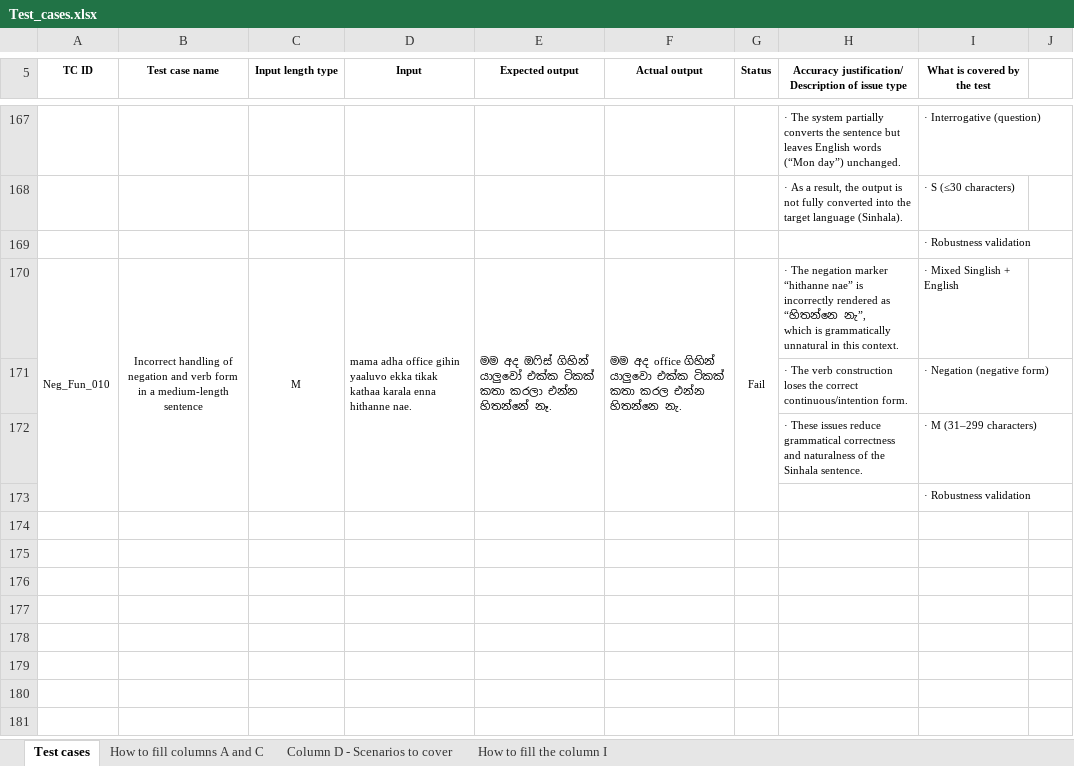
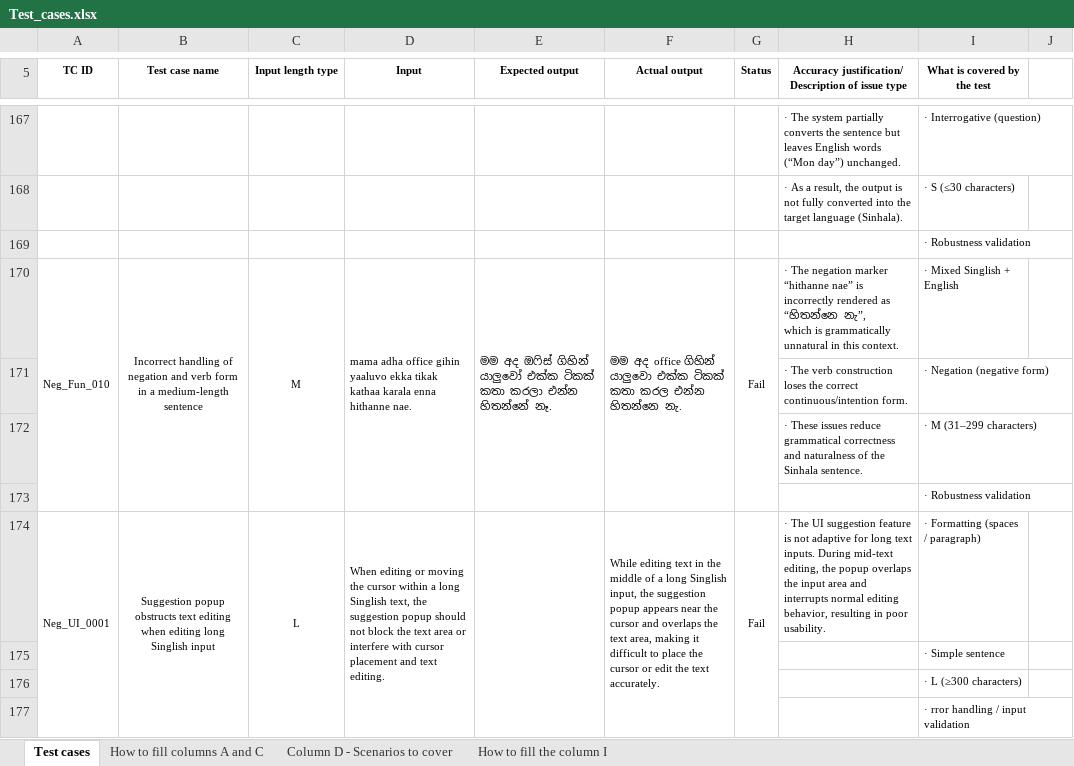
Before and after one commit to NM-Dilshan/it23839410, an Excel workbook: Test_cases.xlsx, sheet Test cases, drawn as a sheet; only a part is shown, gaps mark what is left out; values as stored, in another font and other column widths than the file's, no borders; the diff names each change by its address in the sheet, - before the commit and + after, or states it on an @@ line.

Commit message:
Update Test_cases.xlsx

```diff
--- a/Test_cases.xlsx (sheet Test cases)
+++ b/Test_cases.xlsx (sheet Test cases)
+row 174: Neg_UI_0001 | Suggestion popup obstructs text editing when editing long Singlish input | L | When editing or moving the cursor within a long Singlish text, the suggestion popup should not block the text area or interfere with cursor placement and text editing. |  | While editing text in the middle of a long Singlish input, the suggestion popup appears near the cursor and overlaps the text area, making it difficult to place the cursor or edit the text accurately. | Fail | · The UI suggestion feature is not adaptive for long text inputs. During mid-text editing, the popup overlaps the input area and interrupts normal editing behavior, resulting in poor usability. | · Formatting (spaces / paragraph)
+row 175:  |  |  |  |  |  |  |  | · Simple sentence
+row 176:  |  |  |  |  |  |  |  | · L (≥300 characters)
+row 177:  |  |  |  |  |  |  |  | · rror handling / input validation
```
